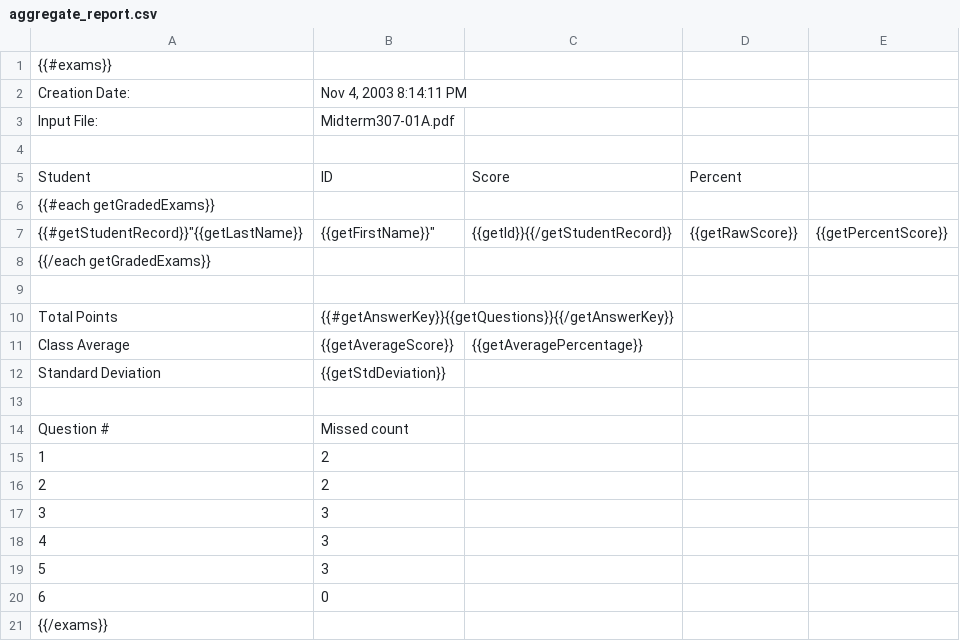
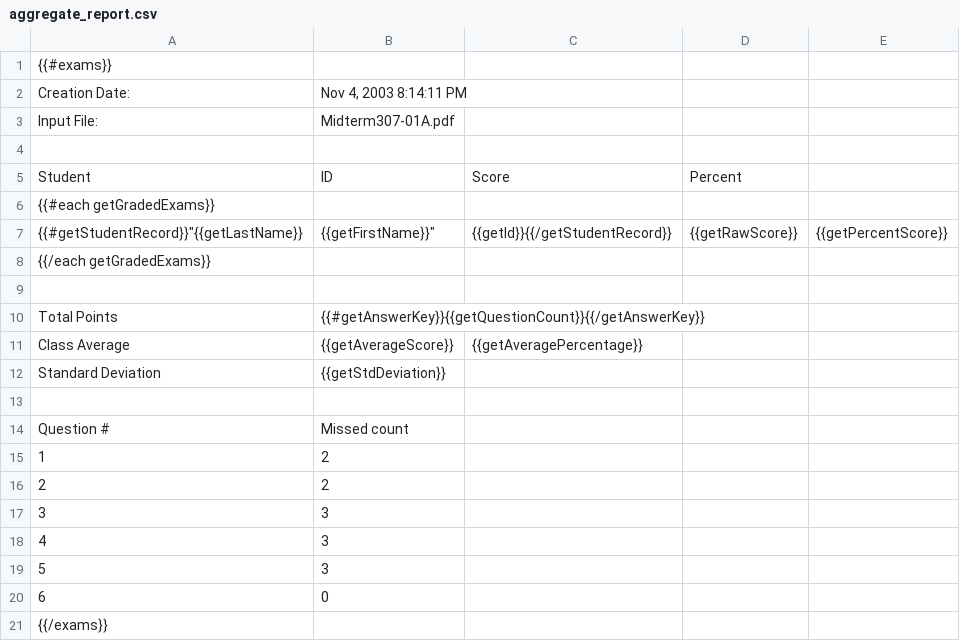
Before and after one commit to scotttherobot/Bubblit, a CSV file: ExamGrader/src/com/universalquantification/examgrader/reporter/resources/aggregate_report.csv, drawn as a sheet.

Commit message:
Add formatting accessor to Exam.java
Also tweak the aggregate_report.csv and exam_report.html to use these new accessors

```diff
--- a/ExamGrader/src/com/universalquantification/examgrader/reporter/resources/aggregate_report.csv
+++ b/ExamGrader/src/com/universalquantification/examgrader/reporter/resources/aggregate_report.csv
@@ -9,3 +9,3 @@ Student,ID,Score,Percent
 
-"Total Points",{{#getAnswerKey}}{{getQuestions}}{{/getAnswerKey}}
+"Total Points",{{#getAnswerKey}}{{getQuestionCount}}{{/getAnswerKey}}
 "Class Average",{{getAverageScore}},{{getAveragePercentage}}
```
Also changed, not shown: 2 other files.
